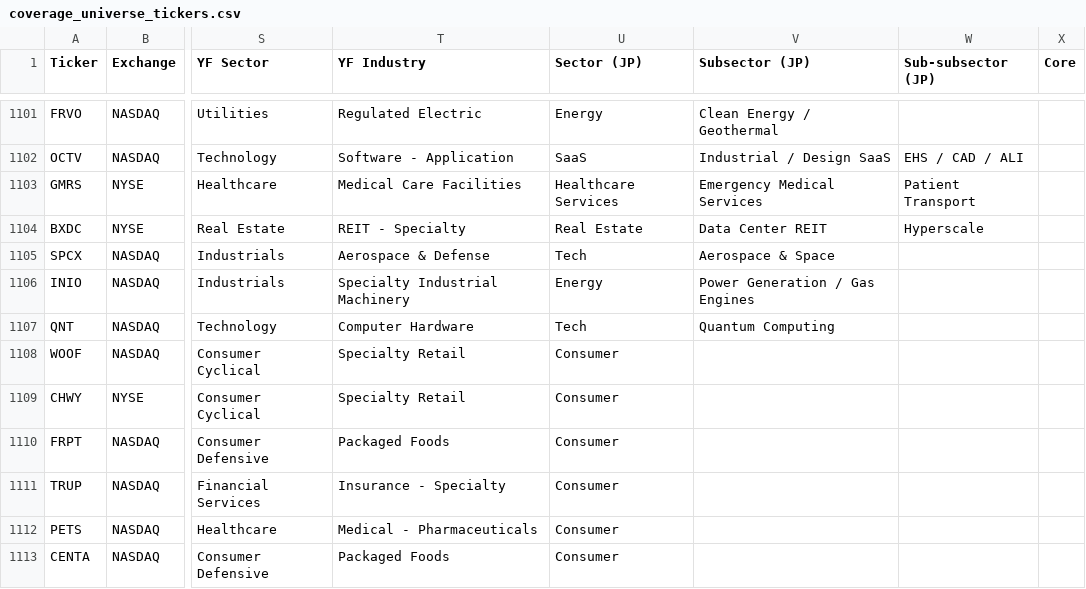
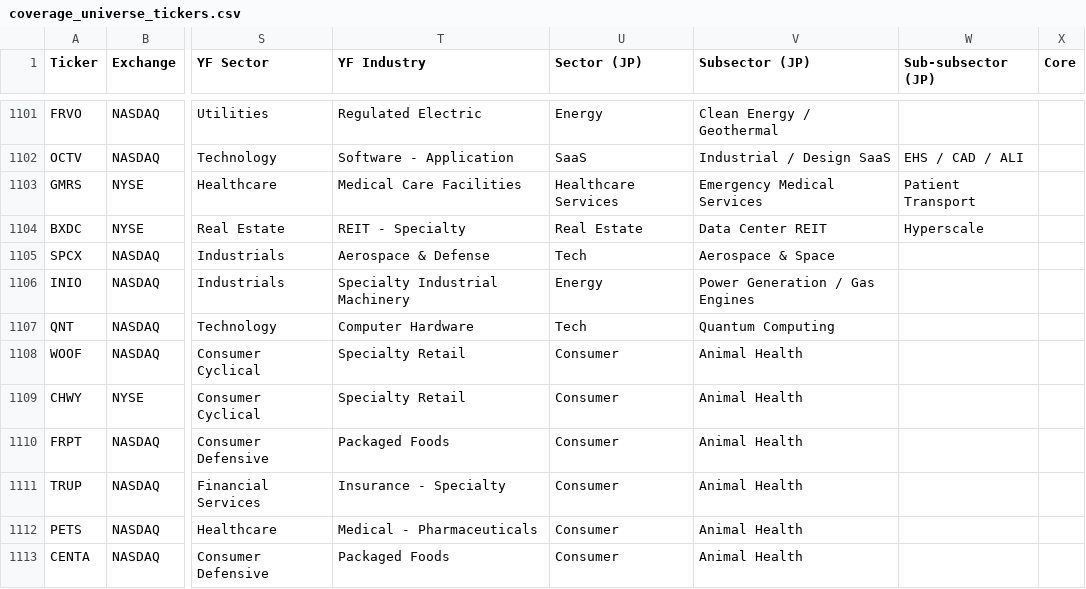
Before and after one commit to jroypeterson/Coverage-Manager, a CSV file: data/coverage_universe_tickers.csv, drawn as a sheet; only a part is shown, gaps mark what is left out; the diff names each change by its address in the sheet, - before the commit and + after, or states it on an @@ line.

```diff
--- a/data/coverage_universe_tickers.csv
+++ b/data/coverage_universe_tickers.csv
-V1108:V1113 (Subsector (JP)): (empty)
+V1108:V1113 (Subsector (JP)): Animal Health
```
